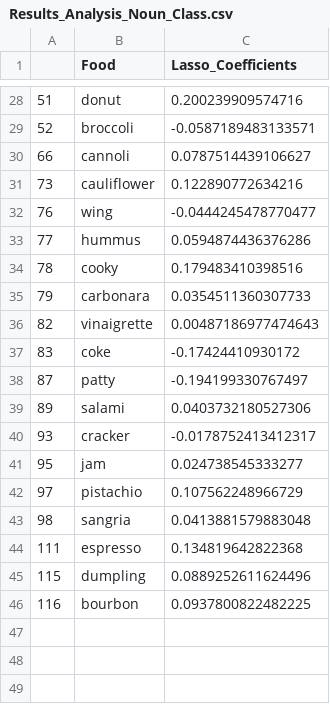
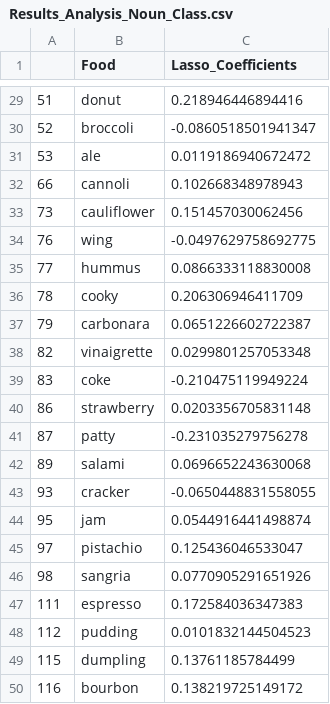
Before and after one commit to sai-liu/628Yelp, a CSV file: data/Results_Analysis_Noun_Class.csv, drawn as a sheet; only a part is shown, gaps mark what is left out; the diff covers the shown part only.

```diff
--- a/data/Results_Analysis_Noun_Class.csv
+++ b/data/Results_Analysis_Noun_Class.csv
@@ -28,19 +29,22 @@
-"51","donut",0.200239909574716
-"52","broccoli",-0.0587189483133571
-"66","cannoli",0.0787514439106627
-"73","cauliflower",0.122890772634216
-"76","wing",-0.0444245478770477
-"77","hummus",0.0594874436376286
-"78","cooky",0.179483410398516
-"79","carbonara",0.0354511360307733
-"82","vinaigrette",0.00487186977474643
-"83","coke",-0.17424410930172
-"87","patty",-0.194199330767497
-"89","salami",0.0403732180527306
-"93","cracker",-0.0178752413412317
-"95","jam",0.024738545333277
-"97","pistachio",0.107562248966729
-"98","sangria",0.0413881579883048
-"111","espresso",0.134819642822368
-"115","dumpling",0.0889252611624496
-"116","bourbon",0.0937800822482225
+"51","donut",0.218946446894416
+"52","broccoli",-0.0860518501941347
+"53","ale",0.0119186940672472
+"66","cannoli",0.102668348978943
+"73","cauliflower",0.151457030062456
+"76","wing",-0.0497629758692775
+"77","hummus",0.0866333118830008
+"78","cooky",0.206306946411709
+"79","carbonara",0.0651226602722387
+"82","vinaigrette",0.0299801257053348
+"83","coke",-0.210475119949224
+"86","strawberry",0.0203356705831148
+"87","patty",-0.231035279756278
+"89","salami",0.0696652243630068
+"93","cracker",-0.0650448831558055
+"95","jam",0.0544916441498874
+"97","pistachio",0.125436046533047
+"98","sangria",0.0770905291651926
+"111","espresso",0.172584036347383
+"112","pudding",0.0101832144504523
+"115","dumpling",0.13761185784499
+"116","bourbon",0.138219725149172
```
Also changed, not shown: 1 added row and 26 edited cells elsewhere in this file, data/Suggestion_Positive_Negative_Food_Ratio.csv, data/pizza_business.csv, 40 other files.
